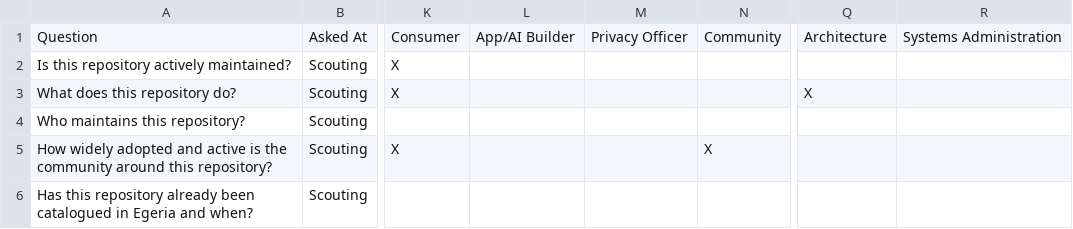
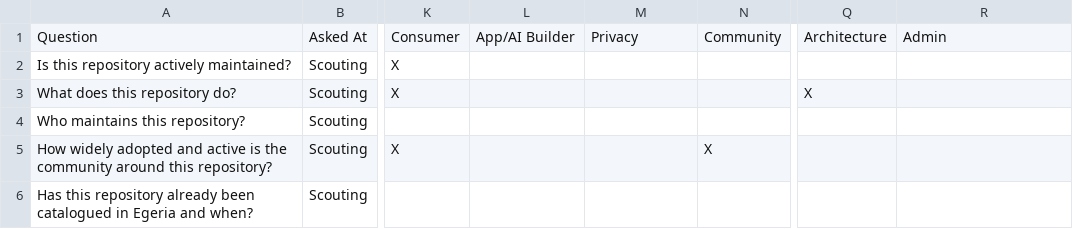
Before and after one commit to dwolfson/trellis, a CSV file: packages/resource-explorer/docs/dr-egeria/scouting-questions.csv, drawn as a sheet; only a part is shown, gaps mark what is left out; the diff names each change by its address in the sheet, - before the commit and + after, or states it on an @@ line.

```diff
--- a/packages/resource-explorer/docs/dr-egeria/scouting-questions.csv
+++ b/packages/resource-explorer/docs/dr-egeria/scouting-questions.csv
-M1: Privacy Officer
+M1: Privacy
-R1: Systems Administration
+R1: Admin
```
Also changed, not shown: 4 other files.
